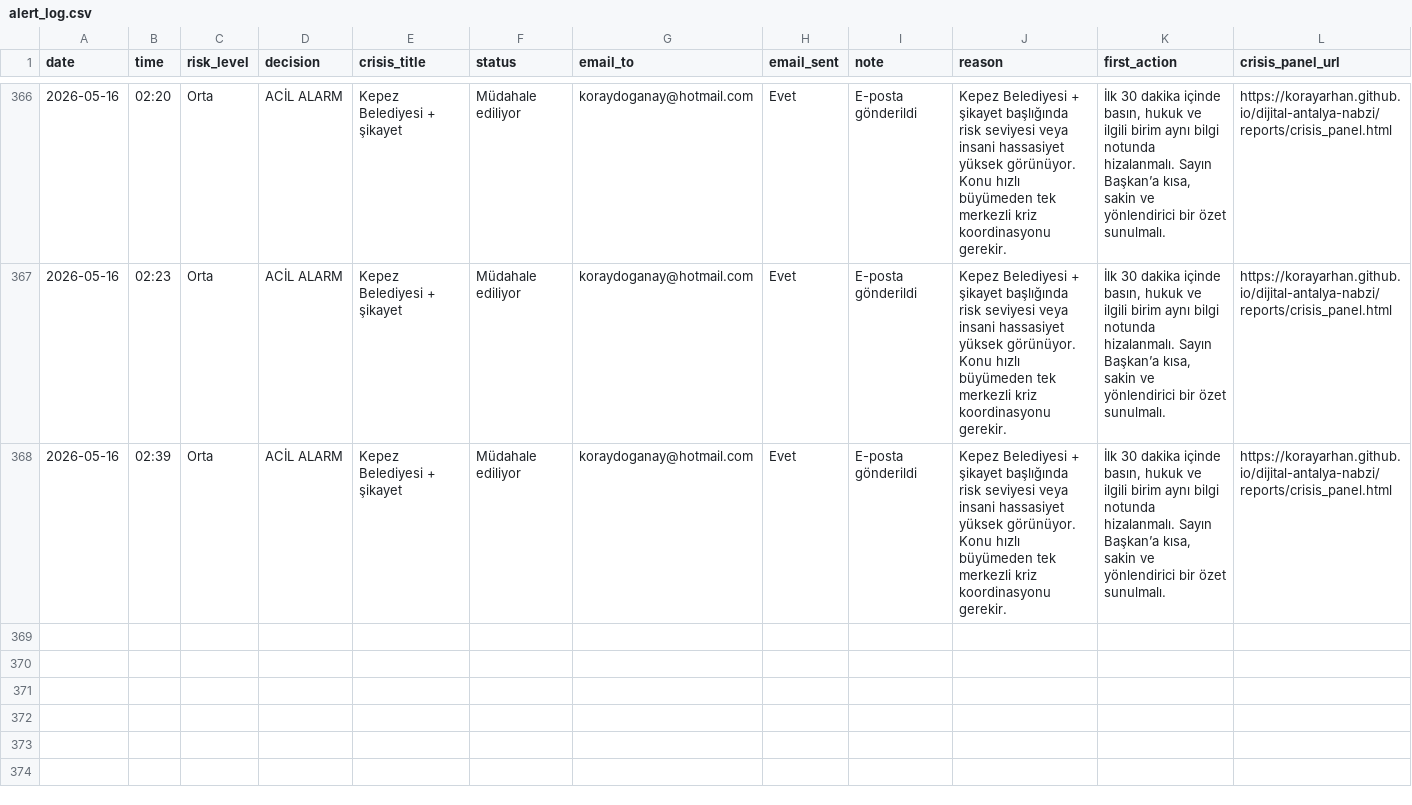
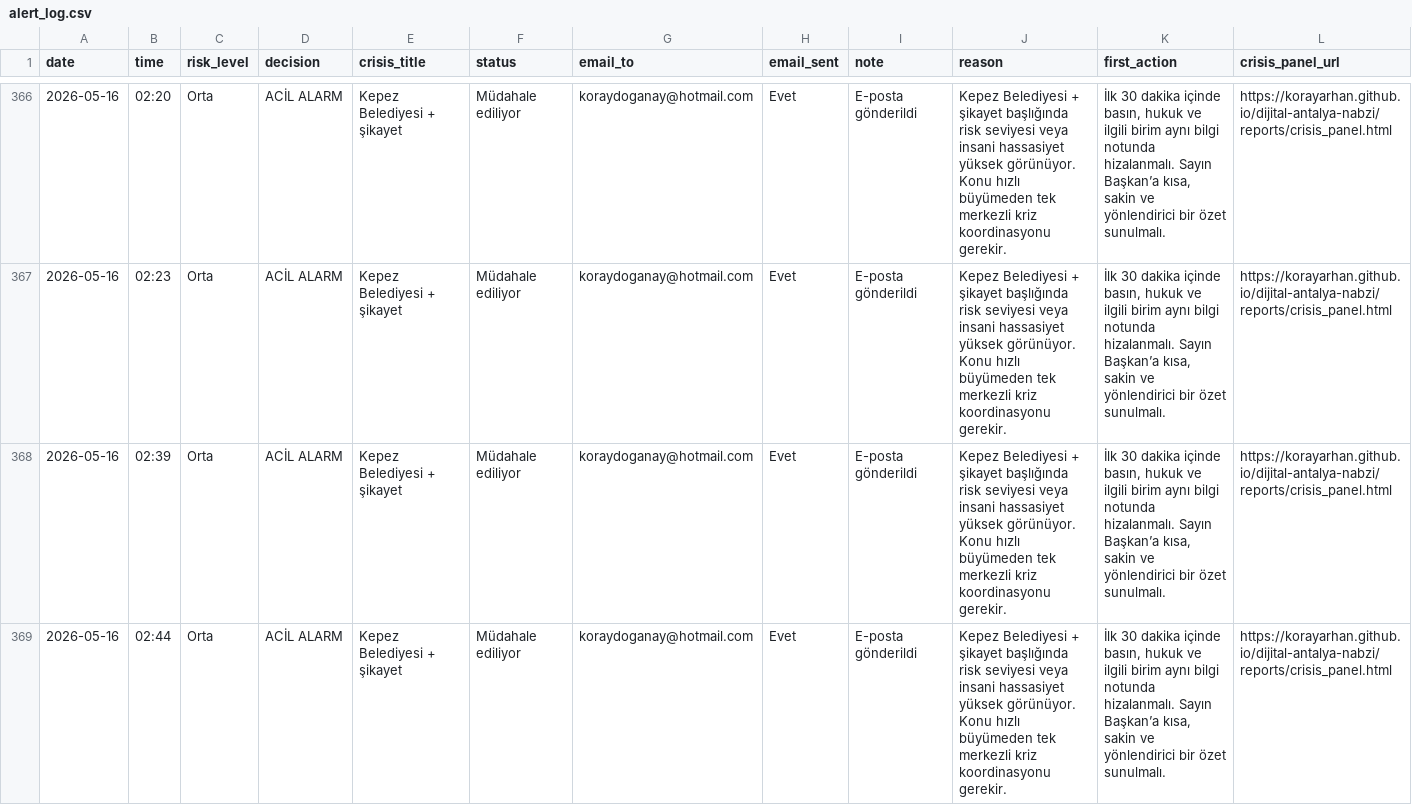
Before and after one commit to korayarhan/dijital-antalya-nabzi, a CSV file: data/alerts/alert_log.csv, drawn as a sheet; only a part is shown, gaps mark what is left out; rows hold the shown columns only; the diff names each change by its address in the sheet, - before the commit and + after, or states it on an @@ line.

```diff
--- a/data/alerts/alert_log.csv
+++ b/data/alerts/alert_log.csv
+row 369: 2026-05-16 | 02:44 | Orta | ACİL ALARM | Kepez Belediyesi + şikayet | Müdahale ediliyor | koraydoganay@hotmail.com | Evet | E-posta gönderildi | Kepez Belediyesi + şikayet başlığında risk seviyesi veya insani hassasiyet yüksek görünüyor. Konu hızlı büyümeden tek merkezli kriz koordinasyonu gerekir. | İlk 30 dakika içinde basın, hukuk ve ilgili birim aynı bilgi notunda hizalanmalı. Sayın Başkan’a kısa, sakin ve yönlendirici bir özet sunulmalı. | https://korayarhan.github.io/dijital-antalya-nabzi/reports/crisis_panel.html
```
Also changed, not shown: data/archive/daily_decision_log.csv, 6 other files.
